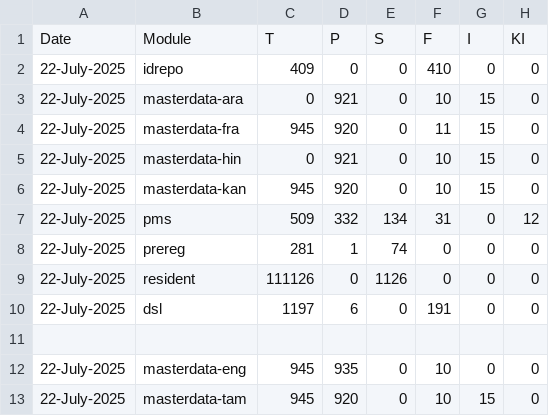
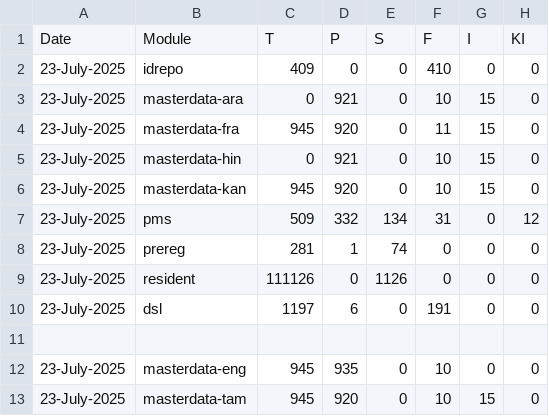
Before and after one commit to shivamg9/csv2sheet, a CSV file: source/qa.csv, drawn as a sheet; only a part is shown; the diff names each change by its address in the sheet, - before the commit and + after, or states it on an @@ line.

Commit message:
Update qa.csv

```diff
--- a/source/qa.csv
+++ b/source/qa.csv
-A2:A10: 22-July-2025
+A2:A10: 23-July-2025
-A12:A13: 22-July-2025
+A12:A13: 23-July-2025
```
